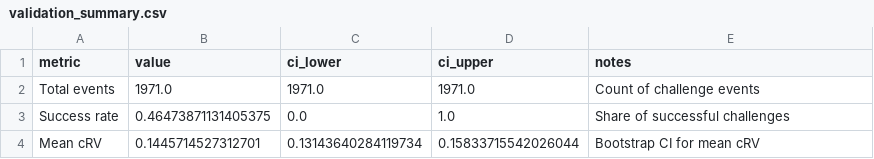
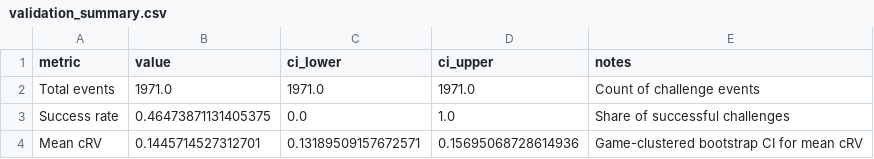
Before and after one commit to jgx0/crv, a CSV file: outputs/validation_summary.csv, drawn as a sheet.

```diff
--- a/outputs/validation_summary.csv
+++ b/outputs/validation_summary.csv
@@ -3,2 +3,2 @@ Total events,1971.0,1971.0,1971.0,Count of challenge events
 Success rate,0.46473871131405375,0.0,1.0,Share of successful challenges
-Mean cRV,0.1445714527312701,0.13143640284119734,0.15833715542026044,Bootstrap CI for mean cRV
+Mean cRV,0.1445714527312701,0.13189509157672571,0.15695068728614936,Game-clustered bootstrap CI for mean cRV
```
Also changed, not shown: 7 other files.
